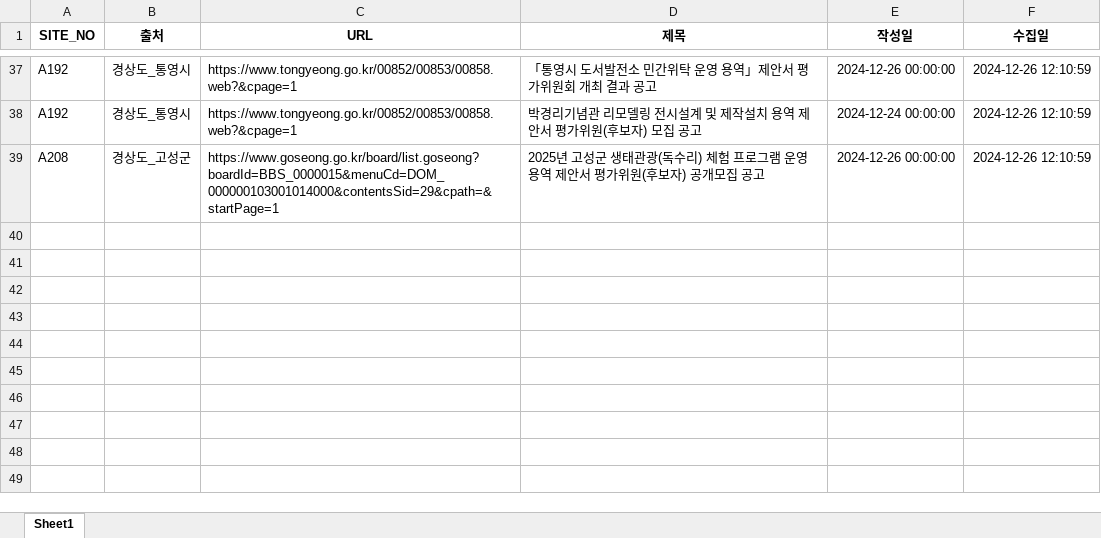
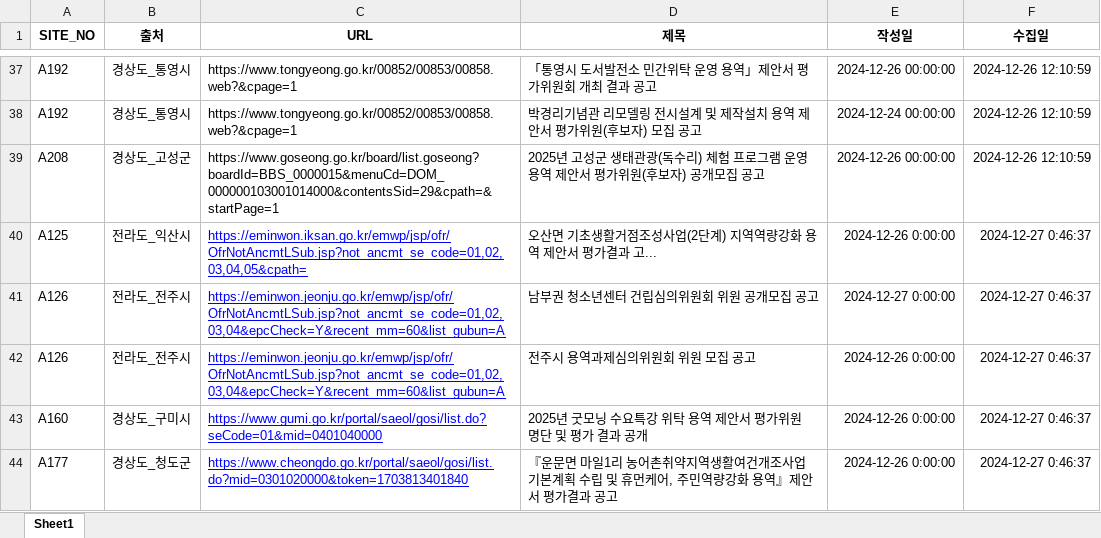
Before and after one commit to thingkinggg/crawl_info, an Excel workbook: df_list_20241226.xlsx, sheet Sheet1, drawn as a sheet; only a part is shown, gaps mark what is left out; values as stored, in another font and other column widths than the file's, no borders; charts and pictures not drawn; the diff names each change by its address in the sheet, - before the commit and + after, or states it on an @@ line.

```diff
--- a/df_list_20241226.xlsx (sheet Sheet1)
+++ b/df_list_20241226.xlsx (sheet Sheet1)
+row 40: A125 | 전라도_익산시 | https://eminwon.iksan.go.kr/emwp/jsp/ofr/OfrNotAncmtLSub.jsp?not_ancmt_se_code=01,02,03,04,05&cpath= | 오산면 기초생활거점조성사업(2단계) 지역역량강화 용역 제안서 평가결과 고... | 2024-12-26 0:00:00 | 2024-12-27 0:46:37
+row 41: A126 | 전라도_전주시 | https://eminwon.jeonju.go.kr/emwp/jsp/ofr/OfrNotAncmtLSub.jsp?not_ancmt_se_code=01,02,03,04&epcCheck=Y&recent_mm=60&list_gubun=A | 남부권 청소년센터 건립심의위원회 위원 공개모집 공고 | 2024-12-27 0:00:00 | 2024-12-27 0:46:37
+row 42: A126 | 전라도_전주시 | https://eminwon.jeonju.go.kr/emwp/jsp/ofr/OfrNotAncmtLSub.jsp?not_ancmt_se_code=01,02,03,04&epcCheck=Y&recent_mm=60&list_gubun=A | 전주시 용역과제심의위원회 위원 모집 공고 | 2024-12-26 0:00:00 | 2024-12-27 0:46:37
+row 43: A160 | 경상도_구미시 | https://www.gumi.go.kr/portal/saeol/gosi/list.do?seCode=01&mid=0401040000 | 2025년 굿모닝 수요특강 위탁 용역 제안서 평가위원 명단 및 평가 결과 공개 | 2024-12-26 0:00:00 | 2024-12-27 0:46:37
+row 44: A177 | 경상도_청도군 | https://www.cheongdo.go.kr/portal/saeol/gosi/list.do?mid=0301020000&token=1703813401840 | 『운문면 마일1리 농어촌취약지역생활여건개조사업 기본계획 수립 및 휴먼케어, 주민역량강화 용역』제안서 평가결과 공고 | 2024-12-26 0:00:00 | 2024-12-27 0:46:37
```
Also changed, not shown: 1 other file.
